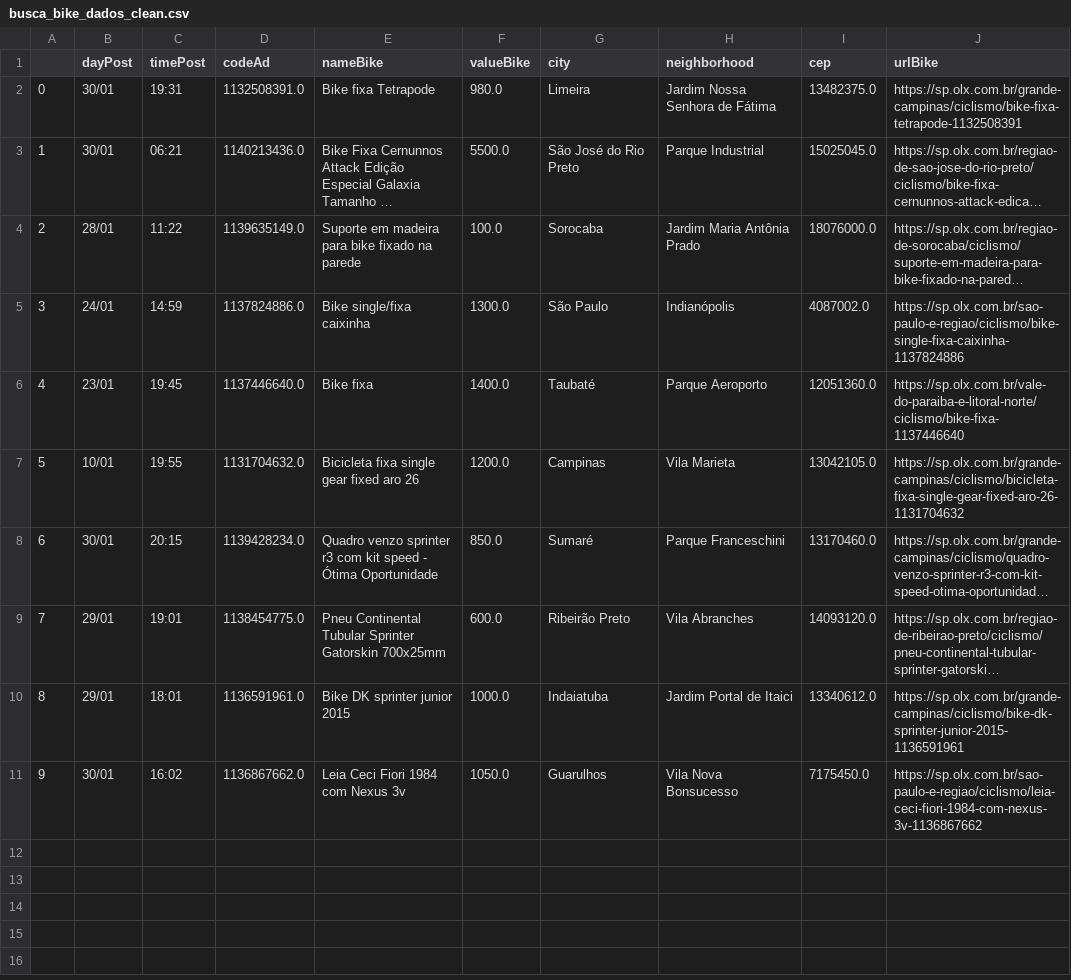
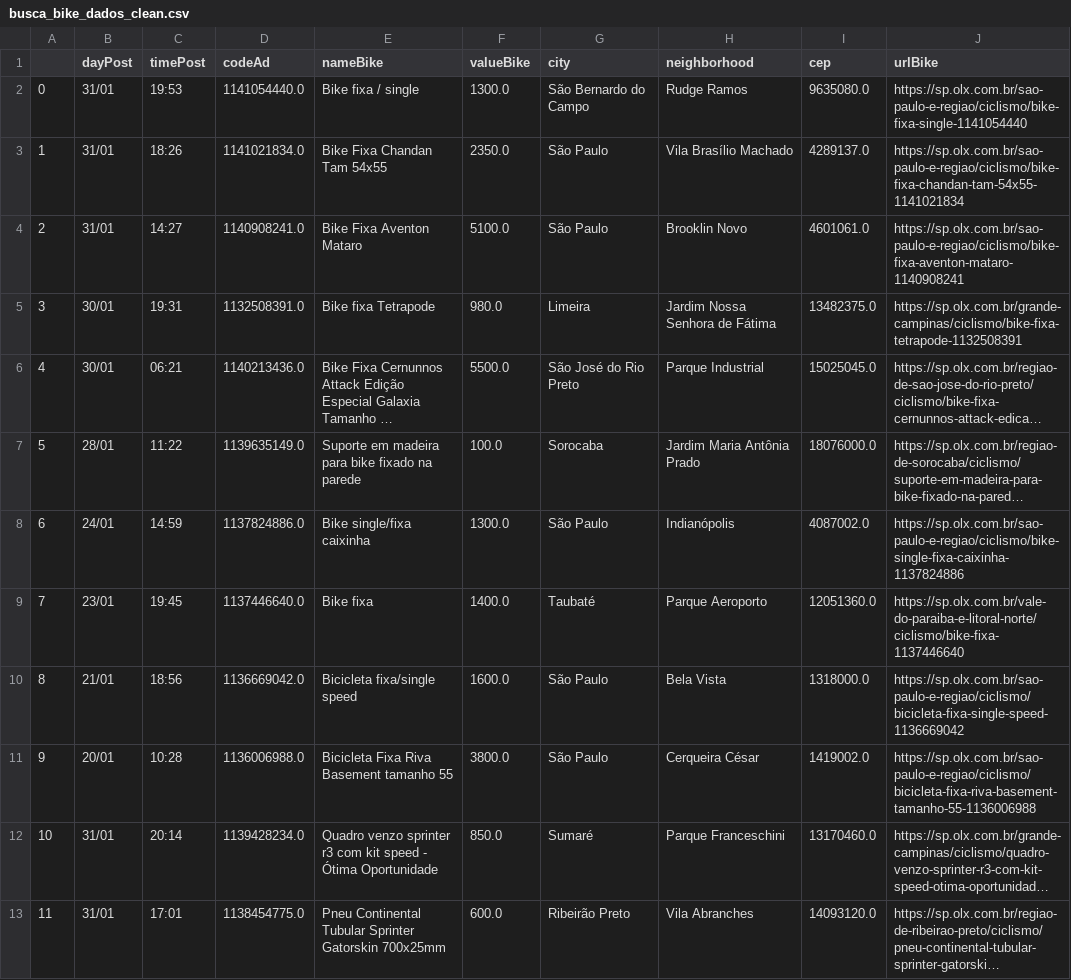
Before and after one commit to cmpaulo/webScrap, a CSV file: busca_bike_dados_clean.csv, drawn as a sheet; long unchanged cells end in …; removed rows and columns are numbered as before the commit, all else as after; the diff names each change by its address in the sheet, - before the commit and + after, or states it on an @@ line.

```diff
--- a/busca_bike_dados_clean.csv
+++ b/busca_bike_dados_clean.csv
+row 2: 0 | 31/01 | 19:53 | 1141054440.0 | Bike fixa / single | 1300.0 | São Bernardo do Campo | Rudge Ramos | 9635080.0 | https://sp.olx.com.br/sao-paulo-e-regiao/ciclismo/bike-fixa-single-1141054440
+row 3: 1 | 31/01 | 18:26 | 1141021834.0 | Bike Fixa Chandan Tam 54x55 | 2350.0 | São Paulo | Vila Brasílio Machado | 4289137.0 | https://sp.olx.com.br/sao-paulo-e-regiao/ciclismo/bike-fixa-chandan-tam-54x55-1141021834
+row 4: 2 | 31/01 | 14:27 | 1140908241.0 | Bike Fixa Aventon Mataro | 5100.0 | São Paulo | Brooklin Novo | 4601061.0 | https://sp.olx.com.br/sao-paulo-e-regiao/ciclismo/bike-fixa-aventon-mataro-1140908241
@@ column A renumbered between rows 5 and 13 @@
-row 7: 5 | 10/01 | 19:55 | 1131704632.0 | Bicicleta fixa single gear fixed aro 26 | 1200.0 | Campinas | Vila Marieta | 13042105.0 | https://sp.olx.com.br/grande-campinas/ciclismo/bicicleta-fixa-single-gear-fixed-aro-26-1131704632
+row 10: 8 | 21/01 | 18:56 | 1136669042.0 | Bicicleta fixa/single speed | 1600.0 | São Paulo | Bela Vista | 1318000.0 | https://sp.olx.com.br/sao-paulo-e-regiao/ciclismo/bicicleta-fixa-single-speed-1136669042
+row 11: 9 | 20/01 | 10:28 | 1136006988.0 | Bicicleta Fixa Riva Basement tamanho 55 | 3800.0 | São Paulo | Cerqueira César | 1419002.0 | https://sp.olx.com.br/sao-paulo-e-regiao/ciclismo/bicicleta-fixa-riva-basement-tamanho-55-1136006988
-B12 (dayPost): 30/01
+B12 (dayPost): 31/01
-C12 (timePost): 20:15
+C12 (timePost): 20:14
-B13 (dayPost): 29/01
+B13 (dayPost): 31/01
-C13 (timePost): 19:01
+C13 (timePost): 17:01
-row 10: 8 | 29/01 | 18:01 | 1136591961.0 | Bike DK sprinter junior 2015 | 1000.0 | Indaiatuba | Jardim Portal de Itaici | 13340612.0 | https://sp.olx.com.br/grande-campinas/ciclismo/bike-dk-sprinter-junior-2015-1136591961
-row 11: 9 | 30/01 | 16:02 | 1136867662.0 | Leia Ceci Fiori 1984 com Nexus 3v | 1050.0 | Guarulhos | Vila Nova Bonsucesso | 7175450.0 | https://sp.olx.com.br/sao-paulo-e-regiao/ciclismo/leia-ceci-fiori-1984-com-nexus-3v-1136867662
```
Also changed, not shown: 3 other files.
